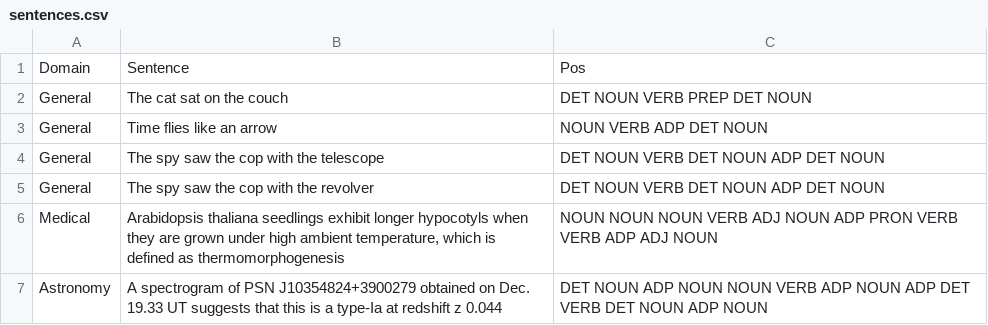
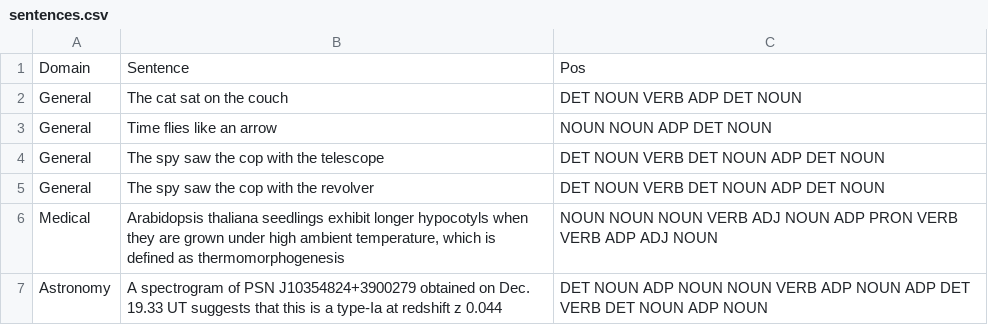
Before and after one commit to fserracrespi/Workshop_1_NLP_Today, a CSV file: data/sentences.csv, drawn as a sheet.

```diff
--- a/data/sentences.csv
+++ b/data/sentences.csv
@@ -1,4 +1,4 @@
 Domain;Sentence;Pos
-General;The cat sat on the couch;DET NOUN VERB PREP DET NOUN
-General;Time flies like an arrow;NOUN VERB ADP DET NOUN
+General;The cat sat on the couch;DET NOUN VERB ADP DET NOUN
+General;Time flies like an arrow;NOUN NOUN ADP DET NOUN
 General;The spy saw the cop with the telescope;DET NOUN VERB DET NOUN ADP DET NOUN
```
Also changed, not shown: 1 other file.
